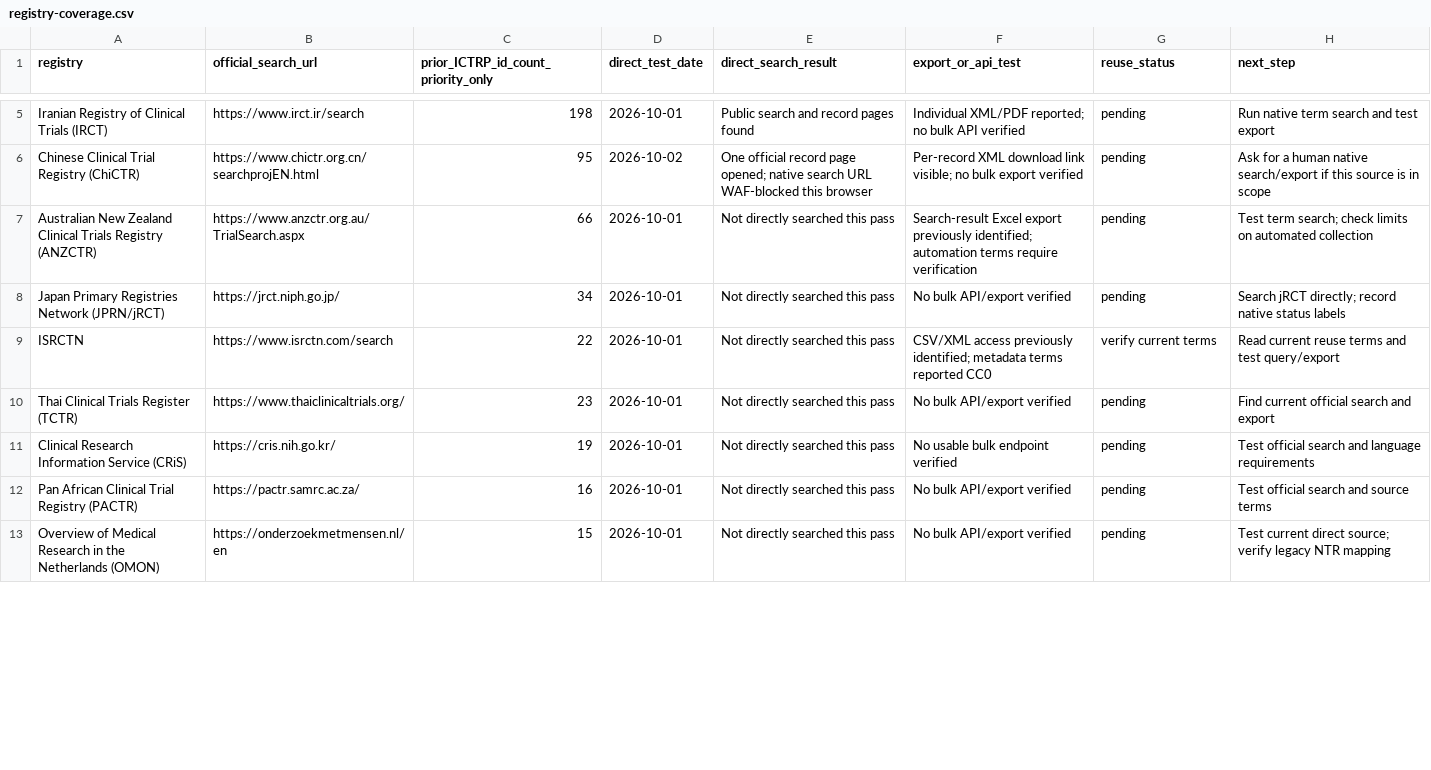
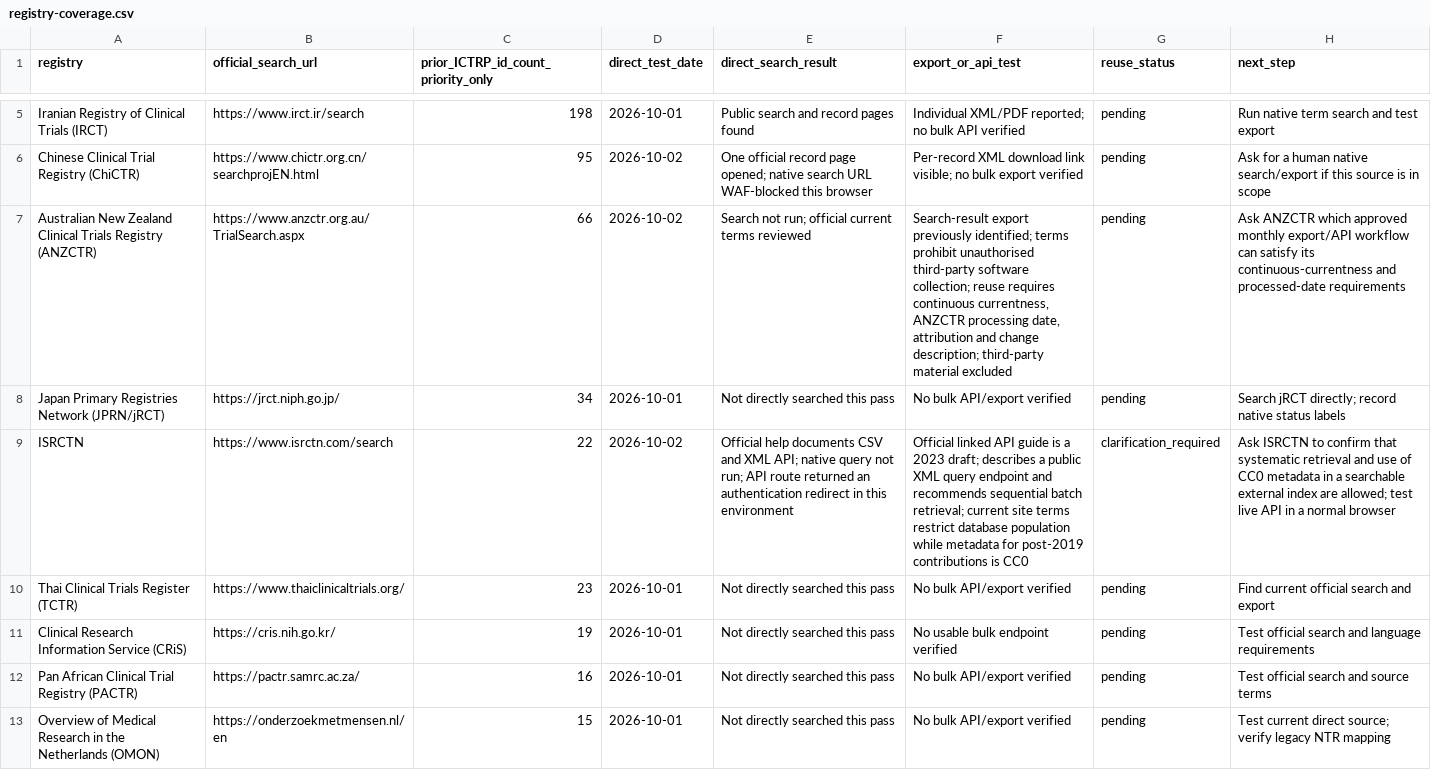
Before and after one commit to vladihei/pbm-science, a CSV file: data/direct-sources/registry-coverage.csv, drawn as a sheet; only a part is shown, gaps mark what is left out; the diff covers the shown part only.

Commit message:
Expand direct registry feasibility review

```diff
--- a/data/direct-sources/registry-coverage.csv
+++ b/data/direct-sources/registry-coverage.csv
@@ -7 +7 @@ Chinese Clinical Trial Registry (ChiCTR),https://www.chictr.org.cn/searchprojEN.
-Australian New Zealand Clinical Trials Registry (ANZCTR),https://www.anzctr.org.au/TrialSearch.aspx,66,2026-10-01,"Not directly searched this pass",Search-result Excel export previously identified; automation terms require verification,pending,"Test term search; check limits on automated collection"
+Australian New Zealand Clinical Trials Registry (ANZCTR),https://www.anzctr.org.au/TrialSearch.aspx,66,2026-10-02,Search not run; official current terms reviewed,"Search-result export previously identified; terms prohibit unauthorised third-party software collection; reuse requires continuous currentness, ANZCTR processing date, attribution and change description; third-party material excluded",pending,Ask ANZCTR which approved monthly export/API workflow can satisfy its continuous-currentness and processed-date requirements
@@ -9 +9 @@ Japan Primary Registries Network (JPRN/jRCT),https://jrct.niph.go.jp/,34,2026-10
-ISRCTN,https://www.isrctn.com/search,22,2026-10-01,"Not directly searched this pass",CSV/XML access previously identified; metadata terms reported CC0,verify current terms,"Read current reuse terms and test query/export"
+ISRCTN,https://www.isrctn.com/search,22,2026-10-02,Official help documents CSV and XML API; native query not run; API route returned an authentication redirect in this environment,Official linked API guide is a 2023 draft; describes a public XML query endpoint and recommends sequential batch retrieval; current site terms restrict database population while metadata for post-2019 contributions is CC0,clarification_required,Ask ISRCTN to confirm that systematic retrieval and use of CC0 metadata in a searchable external index are allowed; test live API in a normal browser
```
Also changed, not shown: 12 edited cells elsewhere in this file, 3 other files.
